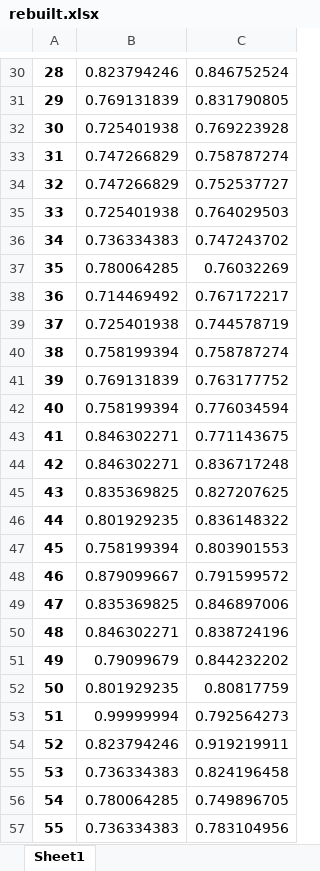
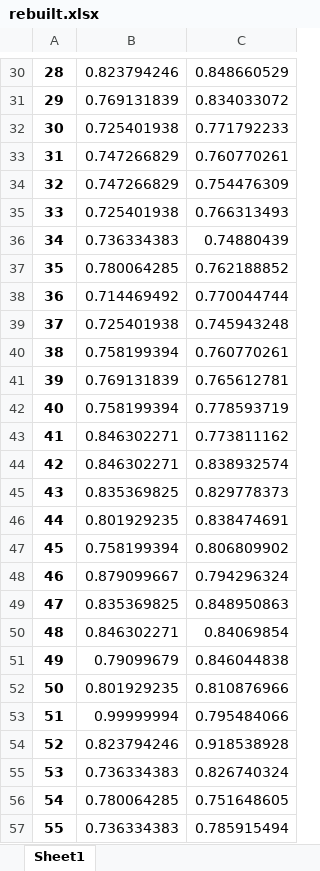
Before and after one commit to 521bibi/Project_Bigdata, an Excel workbook: cache_data/out/rebuilt.xlsx, sheet Sheet1, drawn as a sheet; only a part is shown, gaps mark what is left out; values as stored, in another font and other column widths than the file's, no borders; the diff covers the shown part only; the diff names each change by its address in the sheet, - before the commit and + after, or states it on an @@ line.

```diff
--- a/cache_data/out/rebuilt.xlsx (sheet Sheet1)
+++ b/cache_data/out/rebuilt.xlsx (sheet Sheet1)
-C30: 0.846752524
+C30: 0.848660529
-C31: 0.831790805
+C31: 0.834033072
-C32: 0.769223928
+C32: 0.771792233
-C33: 0.758787274
+C33: 0.760770261
-C34: 0.752537727
+C34: 0.754476309
-C35: 0.764029503
+C35: 0.766313493
-C36: 0.747243702
+C36: 0.74880439
-C37: 0.76032269
+C37: 0.762188852
-C38: 0.767172217
+C38: 0.770044744
-C39: 0.744578719
+C39: 0.745943248
-C40: 0.758787274
+C40: 0.760770261
-C41: 0.763177752
+C41: 0.765612781
-C42: 0.776034594
+C42: 0.778593719
-C43: 0.771143675
+C43: 0.773811162
-C44: 0.836717248
+C44: 0.838932574
-C45: 0.827207625
+C45: 0.829778373
-C46: 0.836148322
+C46: 0.838474691
-C47: 0.803901553
+C47: 0.806809902
-C48: 0.791599572
+C48: 0.794296324
-C49: 0.846897006
+C49: 0.848950863
-C50: 0.838724196
+C50: 0.84069854
-C51: 0.844232202
+C51: 0.846044838
-C52: 0.80817759
+C52: 0.810876966
-C53: 0.792564273
+C53: 0.795484066
-C54: 0.919219911
+C54: 0.918538928
-C55: 0.824196458
+C55: 0.826740324
-C56: 0.749896705
+C56: 0.751648605
-C57: 0.783104956
+C57: 0.785915494
```
Also changed, not shown: 495 edited cells elsewhere in this sheet, cache_data/out/data.xlsx, cache_data/out/loss.xlsx, 27 other files.
